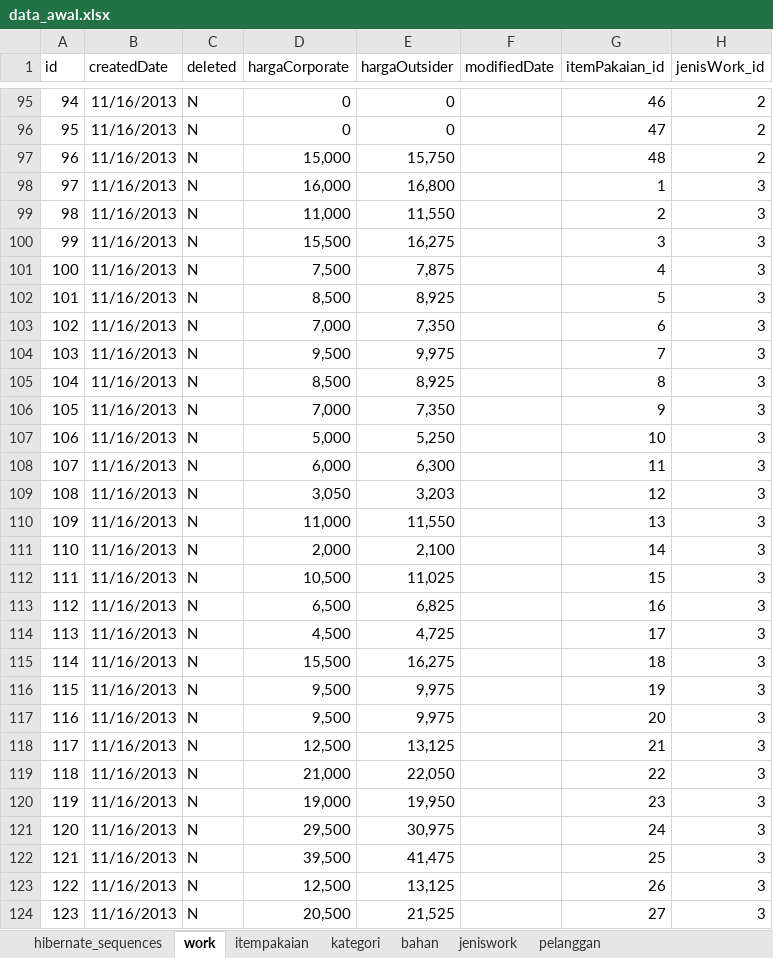
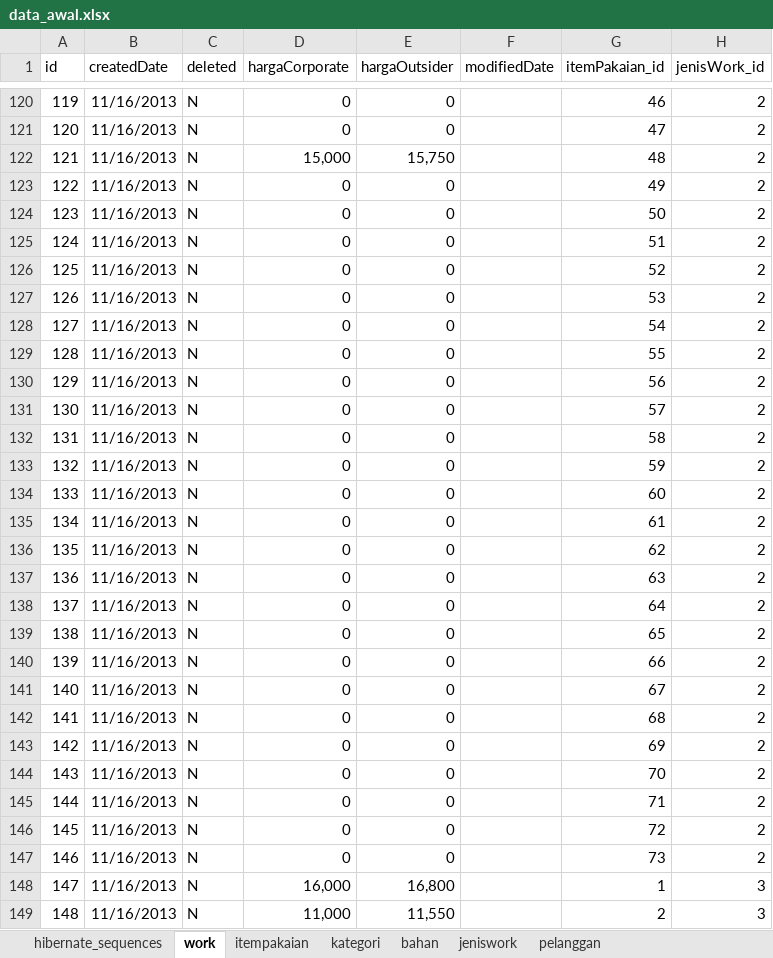
Before and after one commit to JockiHendry/simple-jpa-demo-laundry, an Excel workbook: data_awal.xlsx, sheet work, drawn as a sheet; only a part is shown, gaps mark what is left out; the shorter side is filled out with more unchanged rows; values as stored, in another font and other column widths than the file's, no borders; the diff covers the shown part only; the diff names each change by its address in the sheet, - before the commit and + after, or states it on an @@ line.

```diff
--- a/data_awal.xlsx (sheet work)
+++ b/data_awal.xlsx (sheet work)
@@ column A (id) renumbered between rows 75 and 195 @@
+row 123: 122 | 11/16/2013 | N | 0 | 0 |  | 49 | 2
+row 124: 123 | 11/16/2013 | N | 0 | 0 |  | 50 | 2
+row 125: 124 | 11/16/2013 | N | 0 | 0 |  | 51 | 2
+row 126: 125 | 11/16/2013 | N | 0 | 0 |  | 52 | 2
+row 127: 126 | 11/16/2013 | N | 0 | 0 |  | 53 | 2
+row 128: 127 | 11/16/2013 | N | 0 | 0 |  | 54 | 2
+row 129: 128 | 11/16/2013 | N | 0 | 0 |  | 55 | 2
+row 130: 129 | 11/16/2013 | N | 0 | 0 |  | 56 | 2
+row 131: 130 | 11/16/2013 | N | 0 | 0 |  | 57 | 2
+row 132: 131 | 11/16/2013 | N | 0 | 0 |  | 58 | 2
+row 133: 132 | 11/16/2013 | N | 0 | 0 |  | 59 | 2
+row 134: 133 | 11/16/2013 | N | 0 | 0 |  | 60 | 2
+row 135: 134 | 11/16/2013 | N | 0 | 0 |  | 61 | 2
+row 136: 135 | 11/16/2013 | N | 0 | 0 |  | 62 | 2
+row 137: 136 | 11/16/2013 | N | 0 | 0 |  | 63 | 2
+row 138: 137 | 11/16/2013 | N | 0 | 0 |  | 64 | 2
+row 139: 138 | 11/16/2013 | N | 0 | 0 |  | 65 | 2
+row 140: 139 | 11/16/2013 | N | 0 | 0 |  | 66 | 2
+row 141: 140 | 11/16/2013 | N | 0 | 0 |  | 67 | 2
+row 142: 141 | 11/16/2013 | N | 0 | 0 |  | 68 | 2
+row 143: 142 | 11/16/2013 | N | 0 | 0 |  | 69 | 2
+row 144: 143 | 11/16/2013 | N | 0 | 0 |  | 70 | 2
+row 145: 144 | 11/16/2013 | N | 0 | 0 |  | 71 | 2
+row 146: 145 | 11/16/2013 | N | 0 | 0 |  | 72 | 2
+row 147: 146 | 11/16/2013 | N | 0 | 0 |  | 73 | 2
```
Also changed, not shown: 50 added rows elsewhere in this sheet, formulas that keep their value, 4 other files.
